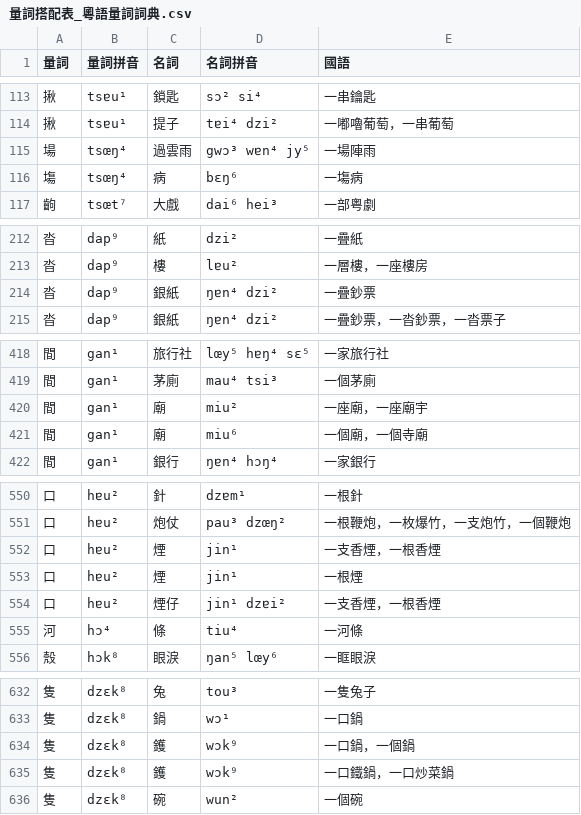
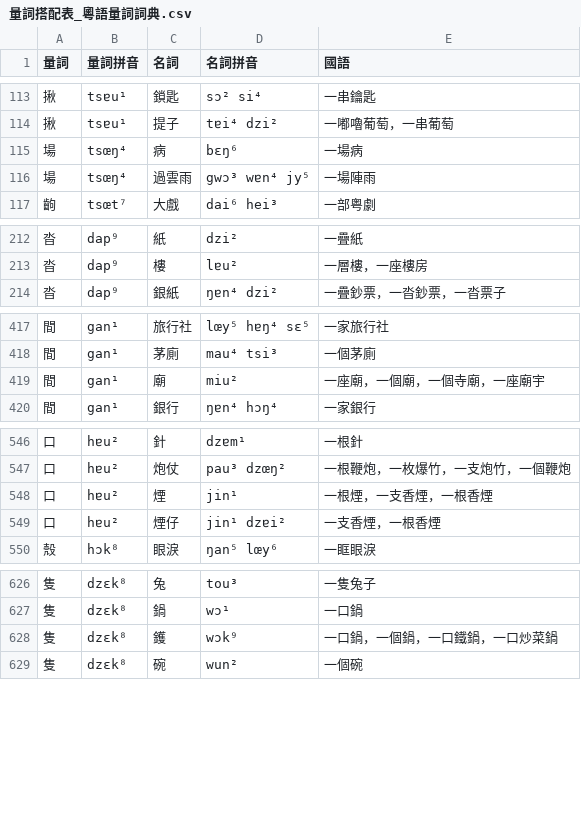
Before and after one commit to kfcd/yylc, a CSV file: dist/csv/黃錫凌_數字/量詞搭配表_粵語量詞詞典.csv, drawn as a sheet; only a part is shown, gaps mark what is left out; the diff covers the shown part only.

```diff
--- a/dist/csv/黃錫凌_數字/量詞搭配表_粵語量詞詞典.csv
+++ b/dist/csv/黃錫凌_數字/量詞搭配表_粵語量詞詞典.csv
@@ -114,4 +114,4 @@
 揪,tsɐu¹,提子,tɐi⁴ dzi²,一嘟嚕葡萄，一串葡萄
+場,tsœŋ⁴,病,bɛŋ⁶,一場病
 場,tsœŋ⁴,過雲雨,gwɔ³ wɐn⁴ jy⁵,一場陣雨
-塲,tsœŋ⁴,病,bɛŋ⁶,一塲病
 齣,tsœt⁷,大戲,dai⁶ hei³,一部粤劇
@@ -213,3 +213,2 @@
 沓,dap⁹,樓,lɐu²,一層樓，一座樓房
-沓,dap⁹,銀紙,ŋɐn⁴ dzi²,一疊鈔票
 沓,dap⁹,銀紙,ŋɐn⁴ dzi²,一疊鈔票，一沓鈔票，一沓票子
@@ -419,4 +418,3 @@
 間,gan¹,茅廁,mau⁴ tsi³,一個茅廁
-間,gan¹,廟,miu²,一座廟，一座廟宇
-間,gan¹,廟,miu⁶,一個廟，一個寺廟
+間,gan¹,廟,miu²,一座廟，一個廟，一個寺廟，一座廟宇
 間,gan¹,銀行,ŋɐn⁴ hɔŋ⁴,一家銀行
@@ -551,6 +547,4 @@
 口,hɐu²,炮仗,pau³ dzœŋ²,一根鞭炮，一枚爆竹，一支炮竹，一個鞭炮
-口,hɐu²,煙,jin¹,一支香煙，一根香煙
-口,hɐu²,煙,jin¹,一根煙
+口,hɐu²,煙,jin¹,一根煙，一支香煙，一根香煙
 口,hɐu²,煙仔,jin¹ dzɐi²,一支香煙，一根香煙
-河,hɔ⁴,條,tiu⁴,一河條
 殼,hɔk⁸,眼淚,ŋan⁵ lœy⁶,一眶眼淚
@@ -633,4 +627,3 @@
 隻,dzɛk⁸,鍋,wɔ¹,一口鍋
-隻,dzɛk⁸,鑊,wɔk⁹,一口鍋，一個鍋
-隻,dzɛk⁸,鑊,wɔk⁹,一口鐵鍋，一口炒菜鍋
+隻,dzɛk⁸,鑊,wɔk⁹,一口鍋，一個鍋，一口鐵鍋，一口炒菜鍋
 隻,dzɛk⁸,碗,wun²,一個碗
```
Also changed, not shown: 3 added rows, 5 removed rows and 2 edited cells elsewhere in this file, dist/csv/劉錫祥/量詞搭配表_粵語量詞詞典.csv, dist/csv/國際音標/量詞搭配表_粵語量詞詞典.csv, 31 other files.
